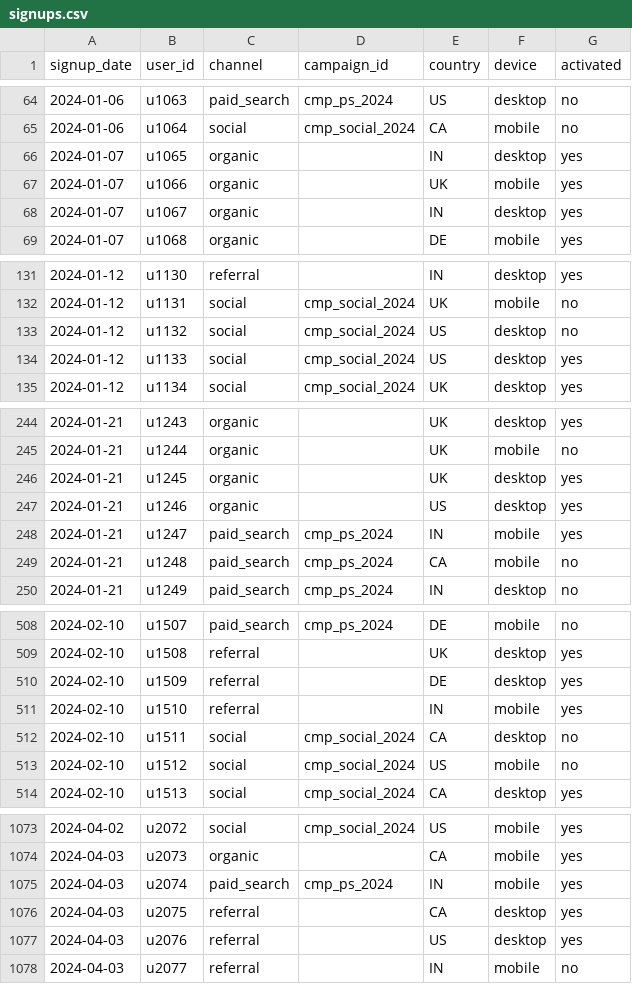
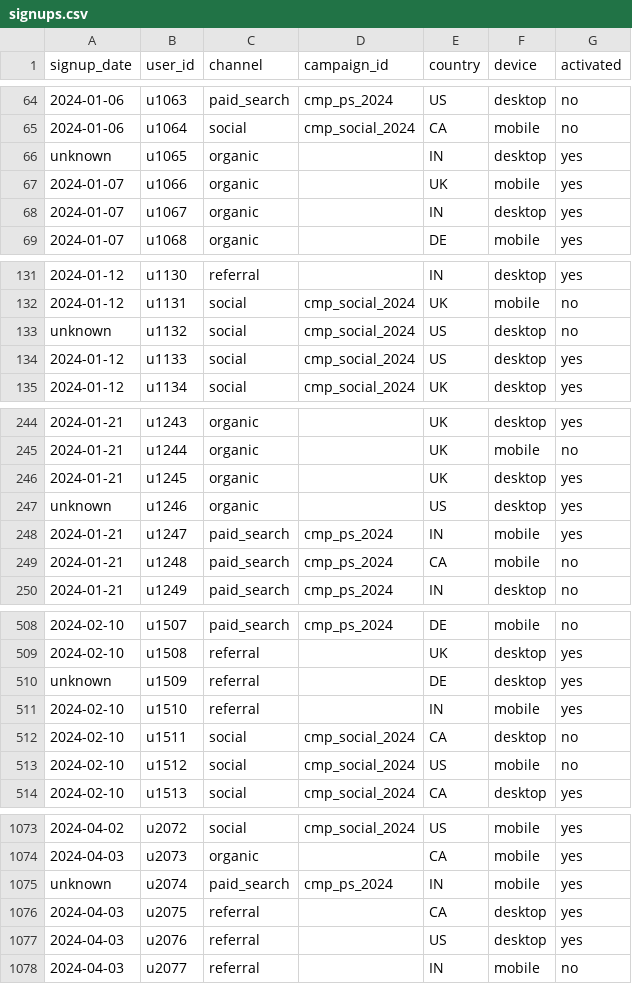
Before and after one commit to nate-bowers/data-investigator-agent, a CSV file: agent/data/signups.csv, drawn as a sheet; only a part is shown, gaps mark what is left out; the diff covers the shown part only.

```diff
--- a/agent/data/signups.csv
+++ b/agent/data/signups.csv
@@ -65,3 +65,3 @@ signup_date,user_id,channel,campaign_id,country,device,activated
 2024-01-06,u1064,social,cmp_social_2024,CA,mobile,no
-2024-01-07,u1065,organic,,IN,desktop,yes
+unknown,u1065,organic,,IN,desktop,yes
 2024-01-07,u1066,organic,,UK,mobile,yes
@@ -132,3 +132,3 @@ signup_date,user_id,channel,campaign_id,country,device,activated
 2024-01-12,u1131,social,cmp_social_2024,UK,mobile,no
-2024-01-12,u1132,social,cmp_social_2024,US,desktop,no
+unknown,u1132,social,cmp_social_2024,US,desktop,no
 2024-01-12,u1133,social,cmp_social_2024,US,desktop,yes
@@ -246,3 +246,3 @@ signup_date,user_id,channel,campaign_id,country,device,activated
 2024-01-21,u1245,organic,,UK,desktop,yes
-2024-01-21,u1246,organic,,US,desktop,yes
+unknown,u1246,organic,,US,desktop,yes
 2024-01-21,u1247,paid_search,cmp_ps_2024,IN,mobile,yes
@@ -509,3 +509,3 @@ signup_date,user_id,channel,campaign_id,country,device,activated
 2024-02-10,u1508,referral,,UK,desktop,yes
-2024-02-10,u1509,referral,,DE,desktop,yes
+unknown,u1509,referral,,DE,desktop,yes
 2024-02-10,u1510,referral,,IN,mobile,yes
@@ -1074,3 +1074,3 @@ signup_date,user_id,channel,campaign_id,country,device,activated
 2024-04-03,u2073,organic,,CA,mobile,yes
-2024-04-03,u2074,paid_search,cmp_ps_2024,IN,mobile,yes
+unknown,u2074,paid_search,cmp_ps_2024,IN,mobile,yes
 2024-04-03,u2075,referral,,CA,desktop,yes
```
Also changed, not shown: 3 edited cells elsewhere in this file, 24 other files.
